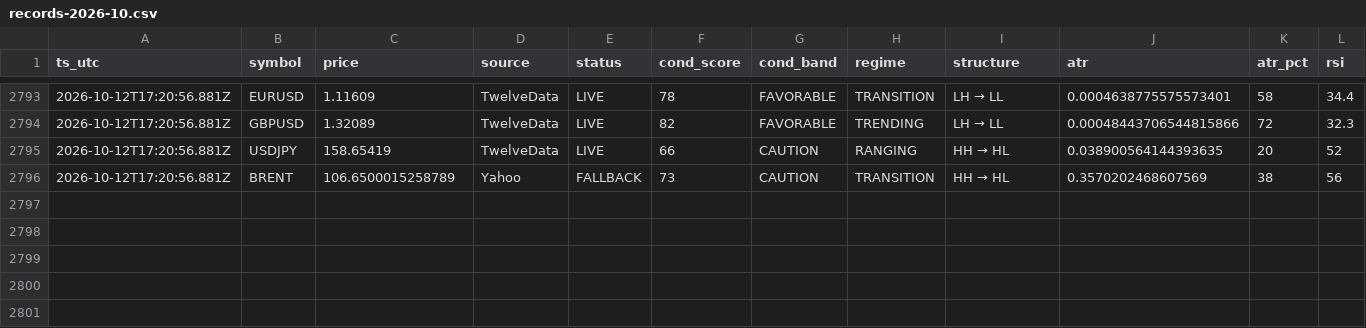
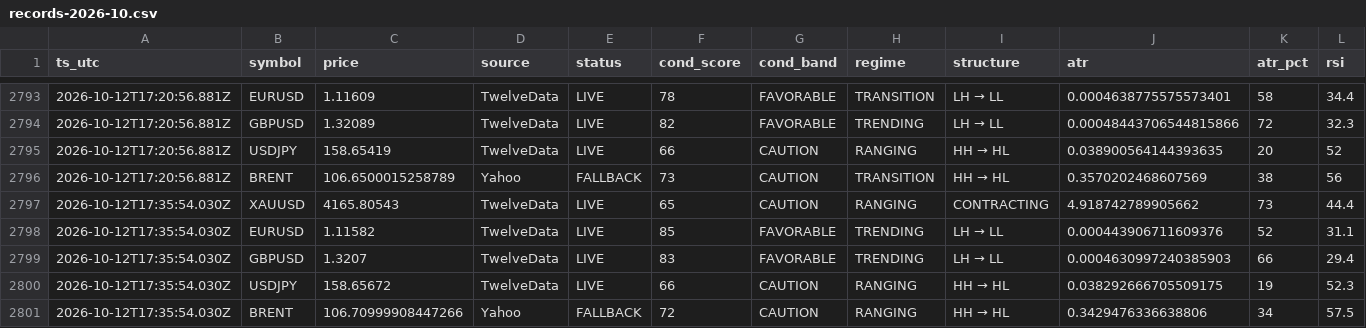
Before and after one commit to hamedezzati1362/TradingOS, a CSV file: records-2026-10.csv, drawn as a sheet; only a part is shown, gaps mark what is left out; rows hold the shown columns only; the diff names each change by its address in the sheet, - before the commit and + after, or states it on an @@ line.

Commit message:
history 2026-10-12T17:35:54Z

```diff
--- a/records-2026-10.csv
+++ b/records-2026-10.csv
+row 2797: 2026-10-12T17:35:54.030Z | XAUUSD | 4165.80543 | TwelveData | LIVE | 65 | CAUTION | RANGING | CONTRACTING | 4.918742789905662 | 73 | 44.4
+row 2798: 2026-10-12T17:35:54.030Z | EURUSD | 1.11582 | TwelveData | LIVE | 85 | FAVORABLE | TRENDING | LH → LL | 0.000443906711609376 | 52 | 31.1
+row 2799: 2026-10-12T17:35:54.030Z | GBPUSD | 1.3207 | TwelveData | LIVE | 83 | FAVORABLE | TRENDING | LH → LL | 0.0004630997240385903 | 66 | 29.4
+row 2800: 2026-10-12T17:35:54.030Z | USDJPY | 158.65672 | TwelveData | LIVE | 66 | CAUTION | RANGING | HH → HL | 0.038292666705509175 | 19 | 52.3
+row 2801: 2026-10-12T17:35:54.030Z | BRENT | 106.70999908447266 | Yahoo | FALLBACK | 72 | CAUTION | RANGING | HH → HL | 0.3429476336638806 | 34 | 57.5
```
